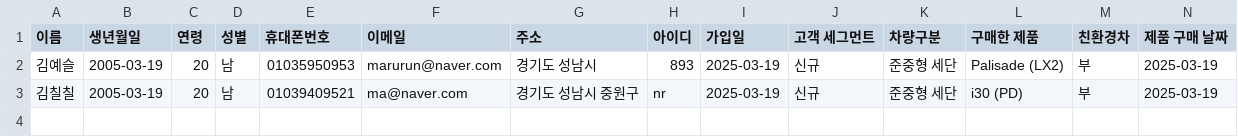
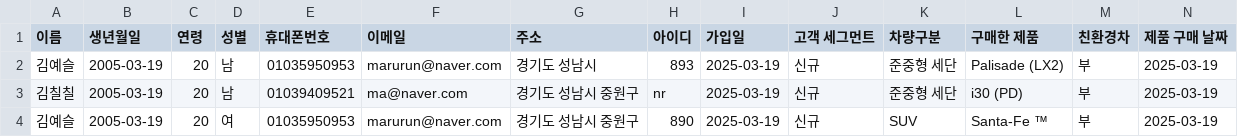
Before and after one commit to Coding-Supremacy/customer_mini, a CSV file: data/고객정보.csv, drawn as a sheet; only a part is shown; rows hold the shown columns only; the diff names each change by its address in the sheet, - before the commit and + after, or states it on an @@ line.

```diff
--- a/data/고객정보.csv
+++ b/data/고객정보.csv
+row 4: 김예슬 | 2005-03-19 | 20 | 여 | 01035950953 | marurun@naver.com | 경기도 성남시 중원구 | 890 | 2025-03-19 | 신규 | SUV | Santa-Fe ™ | 부 | 2025-03-19
```
Also changed, not shown: 1 other file.
